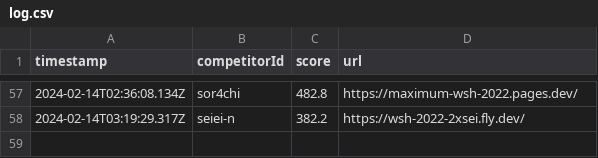
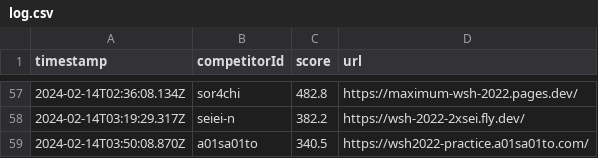
Before and after one commit to saitamau-maximum/web-speed-hackathon-2022-scoring-tool-for-2025, a CSV file: log.csv, drawn as a sheet; only a part is shown, gaps mark what is left out.

```diff
--- a/log.csv
+++ b/log.csv
@@ -58 +58,2 @@ timestamp,competitorId,score,url
 2024-02-14T03:19:29.317Z,seiei-n,382.2,https://wsh-2022-2xsei.fly.dev/
+2024-02-14T03:50:08.870Z,a01sa01to,340.5,https://wsh2022-practice.a01sa01to.com/
```
Also changed, not shown: score.csv, 1 other file.
